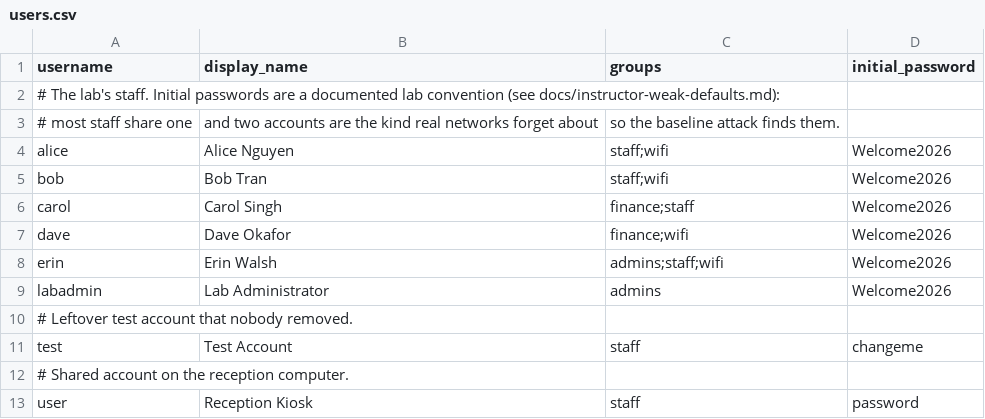
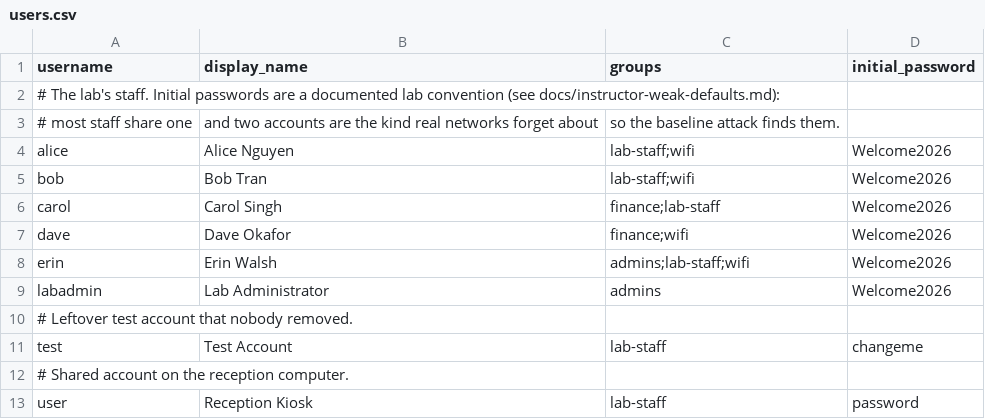
Before and after one commit to LibreOpsLab/server-security-lab, a CSV file: lab/data/users.csv, drawn as a sheet.

```diff
--- a/lab/data/users.csv
+++ b/lab/data/users.csv
@@ -3,11 +3,11 @@ username,display_name,groups,initial_password
 # most staff share one, and two accounts are the kind real networks forget about, so the baseline attack finds them.
-alice,Alice Nguyen,staff;wifi,Welcome2026
-bob,Bob Tran,staff;wifi,Welcome2026
-carol,Carol Singh,finance;staff,Welcome2026
+alice,Alice Nguyen,lab-staff;wifi,Welcome2026
+bob,Bob Tran,lab-staff;wifi,Welcome2026
+carol,Carol Singh,finance;lab-staff,Welcome2026
 dave,Dave Okafor,finance;wifi,Welcome2026
-erin,Erin Walsh,admins;staff;wifi,Welcome2026
+erin,Erin Walsh,admins;lab-staff;wifi,Welcome2026
 labadmin,Lab Administrator,admins,Welcome2026
 # Leftover test account that nobody removed.
-test,Test Account,staff,changeme
+test,Test Account,lab-staff,changeme
 # Shared account on the reception computer.
-user,Reception Kiosk,staff,password
+user,Reception Kiosk,lab-staff,password
```
Also changed, not shown: 10 other files.
